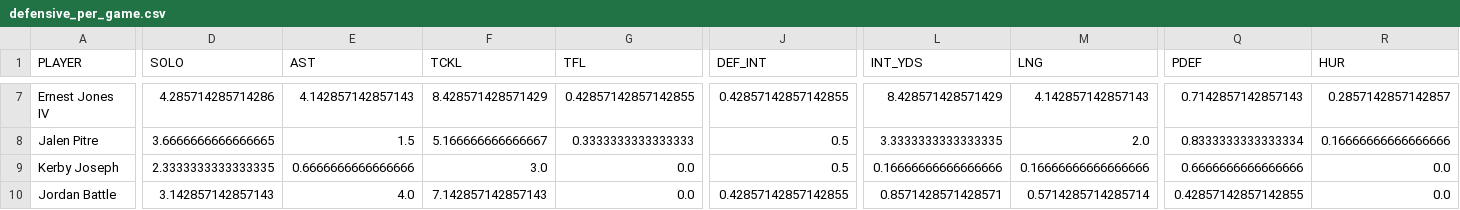
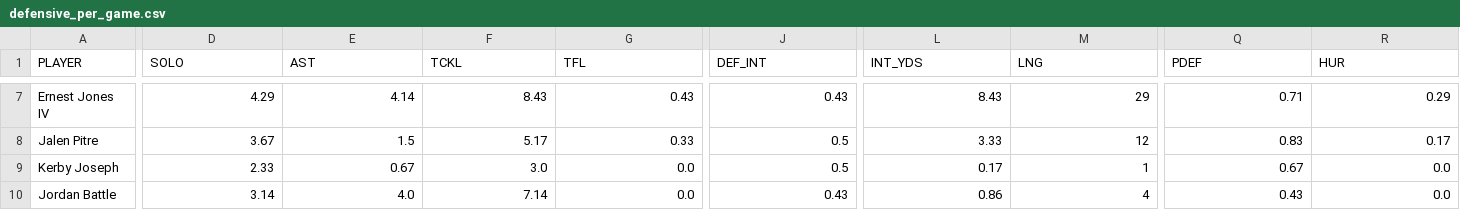
Before and after one commit to Clownworldenjoyer76/stats_for_mat, a CSV file: data/processed/stats/defensive_per_game.csv, drawn as a sheet; only a part is shown, gaps mark what is left out; the diff covers the shown part only; the diff names each change by its address in the sheet, - before the commit and + after, or states it on an @@ line.

```diff
--- a/data/processed/stats/defensive_per_game.csv
+++ b/data/processed/stats/defensive_per_game.csv
-D7 (SOLO): 4.285714285714286
+D7 (SOLO): 4.29
-E7 (AST): 4.142857142857143
+E7 (AST): 4.14
-F7 (TCKL): 8.428571428571429
+F7 (TCKL): 8.43
-G7 (TFL): 0.42857142857142855
+G7 (TFL): 0.43
-J7 (DEF_INT): 0.42857142857142855
+J7 (DEF_INT): 0.43
-L7 (INT_YDS): 8.428571428571429
+L7 (INT_YDS): 8.43
-M7 (LNG): 4.142857142857143
+M7 (LNG): 29
-Q7 (PDEF): 0.7142857142857143
+Q7 (PDEF): 0.71
-R7 (HUR): 0.2857142857142857
+R7 (HUR): 0.29
-D8 (SOLO): 3.6666666666666665
+D8 (SOLO): 3.67
-F8 (TCKL): 5.166666666666667
+F8 (TCKL): 5.17
-G8 (TFL): 0.3333333333333333
+G8 (TFL): 0.33
-L8 (INT_YDS): 3.3333333333333335
+L8 (INT_YDS): 3.33
-M8 (LNG): 2.0
+M8 (LNG): 12
-Q8 (PDEF): 0.8333333333333334
+Q8 (PDEF): 0.83
-R8 (HUR): 0.16666666666666666
+R8 (HUR): 0.17
-D9 (SOLO): 2.3333333333333335
+D9 (SOLO): 2.33
-E9 (AST): 0.6666666666666666
+E9 (AST): 0.67
-L9 (INT_YDS): 0.16666666666666666
+L9 (INT_YDS): 0.17
-M9 (LNG): 0.16666666666666666
+M9 (LNG): 1
-Q9 (PDEF): 0.6666666666666666
+Q9 (PDEF): 0.67
-D10 (SOLO): 3.142857142857143
+D10 (SOLO): 3.14
-F10 (TCKL): 7.142857142857143
+F10 (TCKL): 7.14
-J10 (DEF_INT): 0.42857142857142855
+J10 (DEF_INT): 0.43
-L10 (INT_YDS): 0.8571428571428571
+L10 (INT_YDS): 0.86
-M10 (LNG): 0.5714285714285714
+M10 (LNG): 4
-Q10 (PDEF): 0.42857142857142855
+Q10 (PDEF): 0.43
```
Also changed, not shown: 154 edited cells elsewhere in this file, data/processed/stats/kickoffs_punts_per_game.csv, data/processed/stats/passing_per_game.csv, 2 other files.
